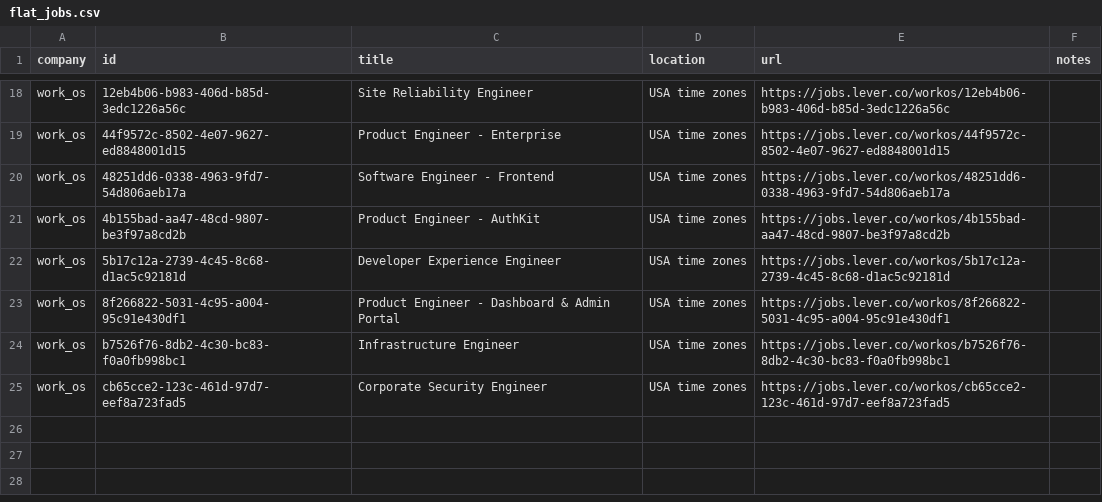
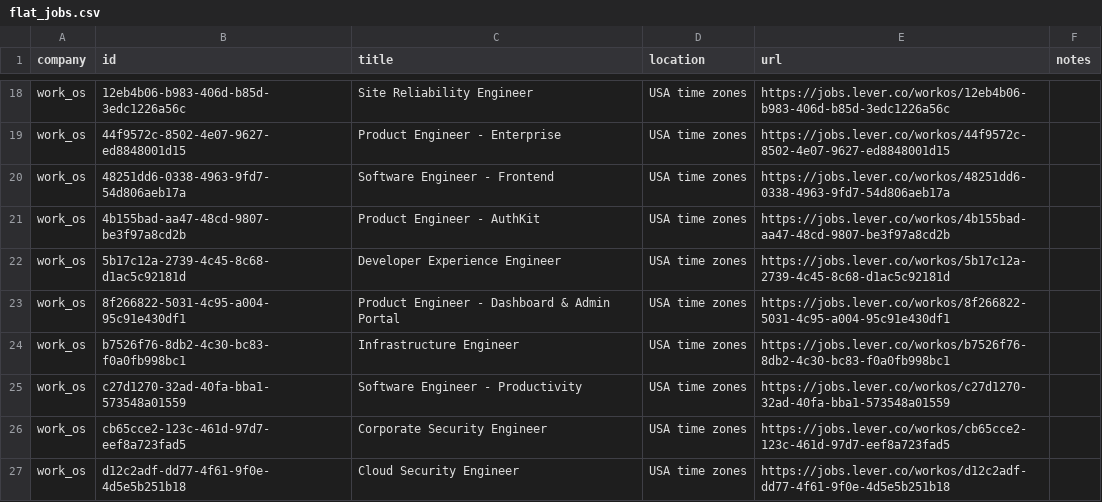
Before and after one commit to mrwinton/flat_jobs, a CSV file: data/gold/flat_jobs.csv, drawn as a sheet; only a part is shown, gaps mark what is left out; the diff names each change by its address in the sheet, - before the commit and + after, or states it on an @@ line.

```diff
--- a/data/gold/flat_jobs.csv
+++ b/data/gold/flat_jobs.csv
+row 25: work_os | c27d1270-32ad-40fa-bba1-573548a01559 | Software Engineer - Productivity | USA time zones | https://jobs.lever.co/workos/c27d1270-32ad-40fa-bba1-573548a01559
+row 27: work_os | d12c2adf-dd77-4f61-9f0e-4d5e5b251b18 | Cloud Security Engineer | USA time zones | https://jobs.lever.co/workos/d12c2adf-dd77-4f61-9f0e-4d5e5b251b18
```
Also changed, not shown: data/silver/work_os.csv, 2 other files.
